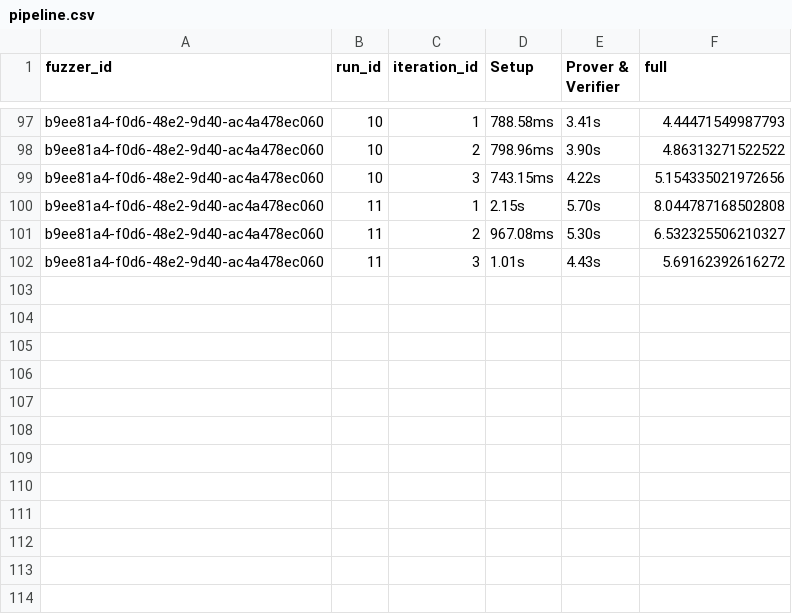
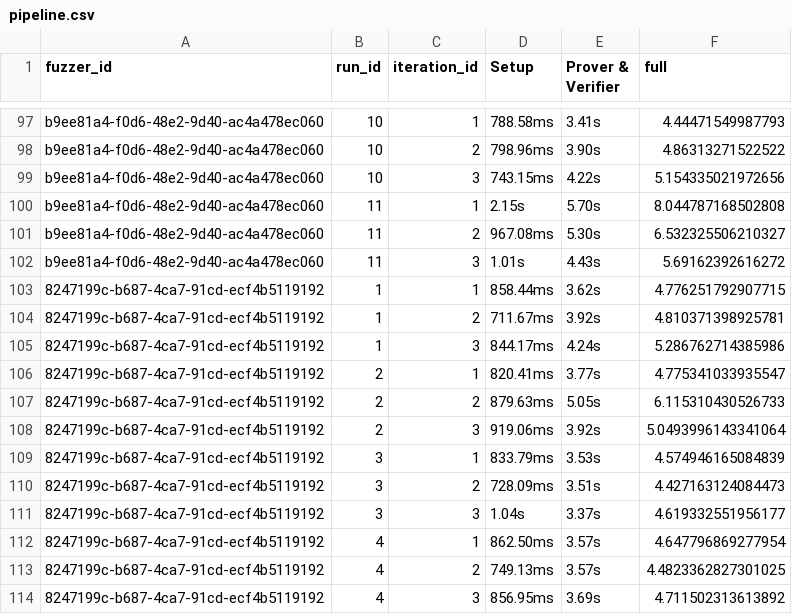
Before and after one commit to Koukyosyumei/arguzz, a CSV file: projects/pico-fuzzer/pipeline.csv, drawn as a sheet; only a part is shown, gaps mark what is left out.

```diff
--- a/projects/pico-fuzzer/pipeline.csv
+++ b/projects/pico-fuzzer/pipeline.csv
@@ -102 +102,13 @@ b9ee81a4-f0d6-48e2-9d40-ac4a478ec060,11,2,967.08ms,5.30s,6.532325506210327
 b9ee81a4-f0d6-48e2-9d40-ac4a478ec060,11,3,1.01s,4.43s,5.69162392616272
+8247199c-b687-4ca7-91cd-ecf4b5119192,1,1,858.44ms,3.62s,4.776251792907715
+8247199c-b687-4ca7-91cd-ecf4b5119192,1,2,711.67ms,3.92s,4.810371398925781
+8247199c-b687-4ca7-91cd-ecf4b5119192,1,3,844.17ms,4.24s,5.286762714385986
+8247199c-b687-4ca7-91cd-ecf4b5119192,2,1,820.41ms,3.77s,4.775341033935547
+8247199c-b687-4ca7-91cd-ecf4b5119192,2,2,879.63ms,5.05s,6.115310430526733
+8247199c-b687-4ca7-91cd-ecf4b5119192,2,3,919.06ms,3.92s,5.0493996143341064
+8247199c-b687-4ca7-91cd-ecf4b5119192,3,1,833.79ms,3.53s,4.574946165084839
+8247199c-b687-4ca7-91cd-ecf4b5119192,3,2,728.09ms,3.51s,4.427163124084473
+8247199c-b687-4ca7-91cd-ecf4b5119192,3,3,1.04s,3.37s,4.619332551956177
+8247199c-b687-4ca7-91cd-ecf4b5119192,4,1,862.50ms,3.57s,4.647796869277954
+8247199c-b687-4ca7-91cd-ecf4b5119192,4,2,749.13ms,3.57s,4.4823362827301025
+8247199c-b687-4ca7-91cd-ecf4b5119192,4,3,856.95ms,3.69s,4.711502313613892
```
Also changed, not shown: projects/pico-fuzzer/build.csv, projects/pico-fuzzer/injection.csv, 13 other files.
